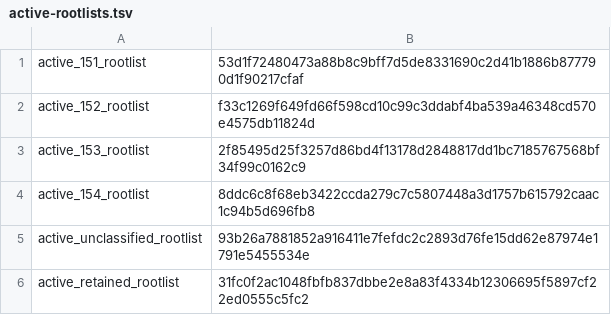
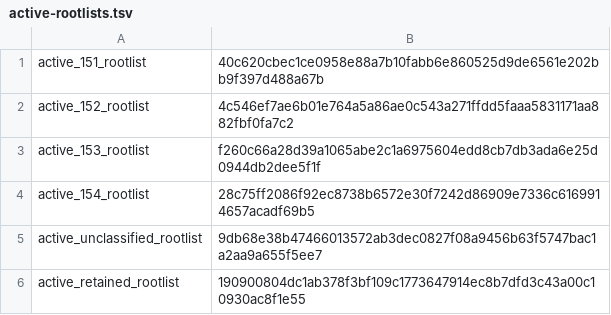
Before and after one commit to qiangli/bashpp-tests, a TSV file: docs/upstream-harness/active-rootlists.tsv, drawn as a sheet.

```diff
--- a/docs/upstream-harness/active-rootlists.tsv
+++ b/docs/upstream-harness/active-rootlists.tsv
@@ -1,6 +1,6 @@
-active_151_rootlist	53d1f72480473a88b8c9bff7d5de8331690c2d41b1886b877790d1f90217cfaf
-active_152_rootlist	f33c1269f649fd66f598cd10c99c3ddabf4ba539a46348cd570e4575db11824d
-active_153_rootlist	2f85495d25f3257d86bd4f13178d2848817dd1bc7185767568bf34f99c0162c9
-active_154_rootlist	8ddc6c8f68eb3422ccda279c7c5807448a3d1757b615792caac1c94b5d696fb8
-active_unclassified_rootlist	93b26a7881852a916411e7fefdc2c2893d76fe15dd62e87974e1791e5455534e
-active_retained_rootlist	31fc0f2ac1048fbfb837dbbe2e8a83f4334b12306695f5897cf22ed0555c5fc2
+active_151_rootlist	40c620cbec1ce0958e88a7b10fabb6e860525d9de6561e202bb9f397d488a67b
+active_152_rootlist	4c546ef7ae6b01e764a5a86ae0c543a271ffdd5faaa5831171aa882fbf0fa7c2
+active_153_rootlist	f260c66a28d39a1065abe2c1a6975604edd8cb7db3ada6e25d0944db2dee5f1f
+active_154_rootlist	28c75ff2086f92ec8738b6572e30f7242d86909e7336c6169914657acadf69b5
+active_unclassified_rootlist	9db68e38b47466013572ab3dec0827f08a9456b63f5747bac1a2aa9a655f5ee7
+active_retained_rootlist	190900804dc1ab378f3bf109c1773647914ec8b7dfd3c43a00c10930ac8f1e55
```
Also changed, not shown: docs/upstream-harness/active-summary.tsv, docs/upstream-harness/active-unclassified.tsv, 6 other files.
